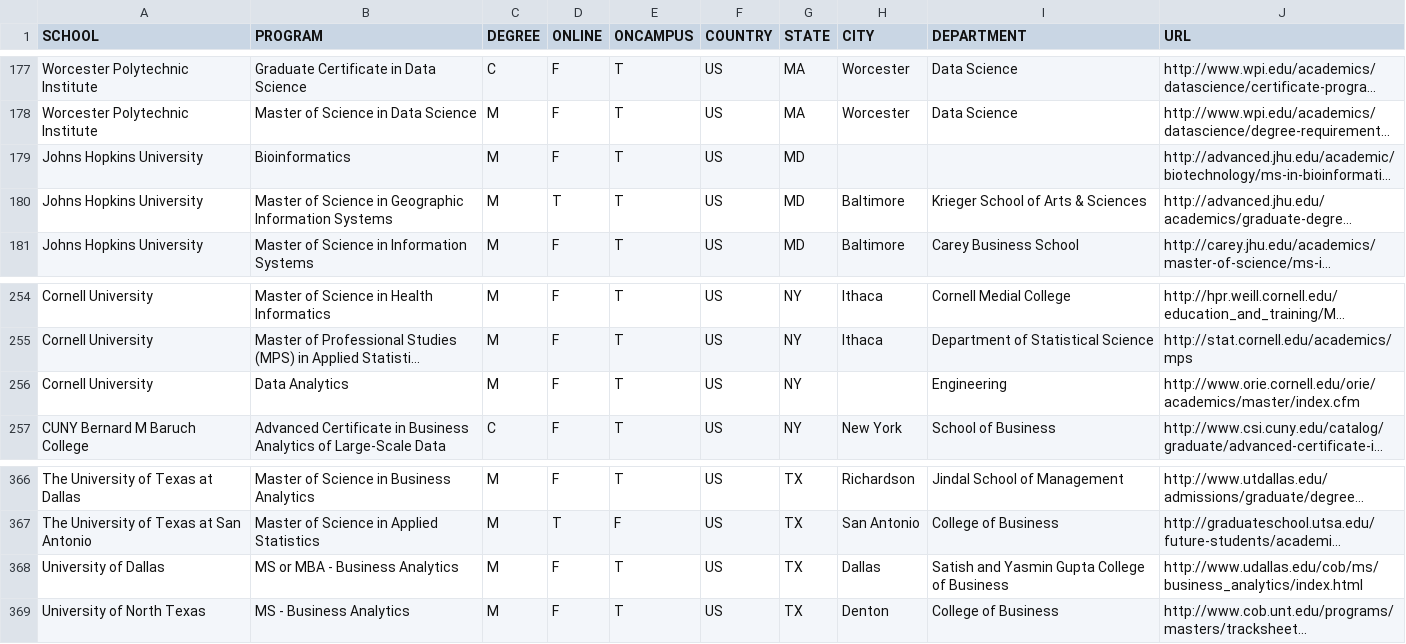
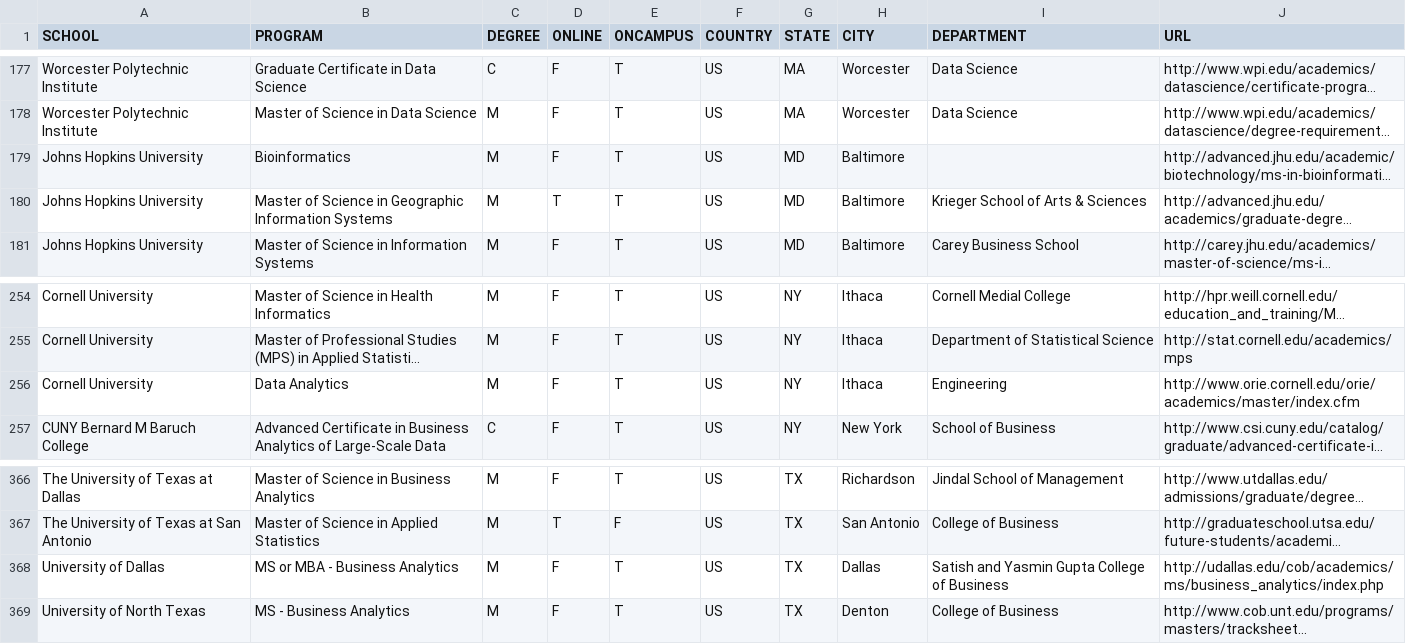
Before and after one commit to ryanswanstrom/awesome-datascience-colleges, a CSV file: data_science_colleges.csv, drawn as a sheet; only a part is shown, gaps mark what is left out; long unchanged cells end in …; the diff covers the shown part only; the diff names each change by its address in the sheet, - before the commit and + after, or states it on an @@ line.

```diff
--- a/data_science_colleges.csv
+++ b/data_science_colleges.csv
-H179 (CITY): (empty)
+H179 (CITY): Baltimore
-H256 (CITY): (empty)
+H256 (CITY): Ithaca
-J368 (URL): http://www.udallas.edu/cob/ms/business_analytics/index.html
+J368 (URL): http://udallas.edu/cob/academics/ms/business_analytics/index.php
```
Also changed, not shown: 28 edited cells elsewhere in this file.
